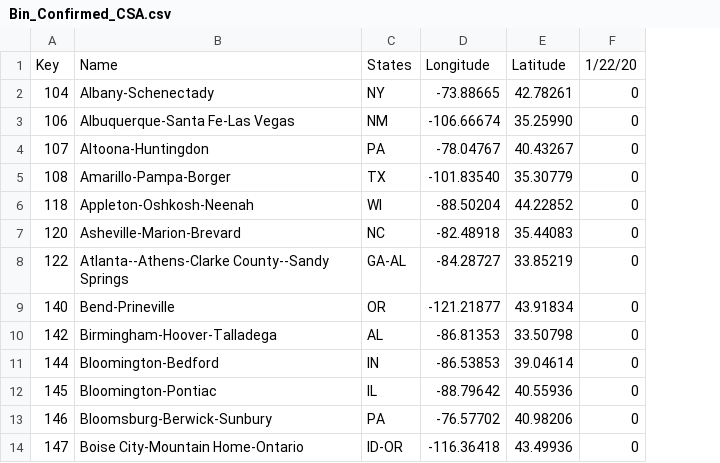
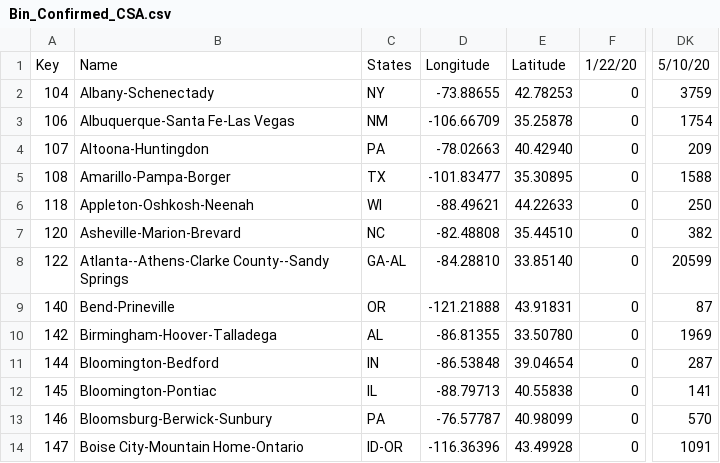
Before and after one commit to david-deboer/covid_binned_data, a CSV file: Bin_Confirmed_CSA.csv, drawn as a sheet; only a part is shown, gaps mark what is left out; removed rows and columns are numbered as before the commit, all else as after; the diff names each change by its address in the sheet, - before the commit and + after, or states it on an @@ line.

```diff
--- a/Bin_Confirmed_CSA.csv
+++ b/Bin_Confirmed_CSA.csv
-column D, rows 1-14: Longitude | -73.88665 | -106.66674 | -78.04767 | -101.83540 | -88.50204 | -82.48918 | -84.28727 | -121.21877 | -86.81353 | -86.53853 | -88.79642 | -76.57702 | -116.36418
-column E, rows 1-14: Latitude | 42.78261 | 35.25990 | 40.43267 | 35.30779 | 44.22852 | 35.44083 | 33.85219 | 43.91834 | 33.50798 | 39.04614 | 40.55936 | 40.98206 | 43.49936
+column D, rows 1-14: Longitude | -73.88655 | -106.66709 | -78.02663 | -101.83477 | -88.49621 | -82.48808 | -84.28810 | -121.21888 | -86.81355 | -86.53848 | -88.79713 | -76.57787 | -116.36396
+column E, rows 1-14: Latitude | 42.78253 | 35.25878 | 40.42940 | 35.30895 | 44.22633 | 35.44510 | 33.85140 | 43.91831 | 33.50780 | 39.04654 | 40.55838 | 40.98099 | 43.49928
+column DK, rows 1-14: 5/10/20 | 3759 | 1754 | 209 | 1588 | 250 | 382 | 20599 | 87 | 1969 | 287 | 141 | 570 | 1091
```
Also changed, not shown: Bin_Confirmed_Congress.csv, Bin_Confirmed_Country.csv, 28 other files.
